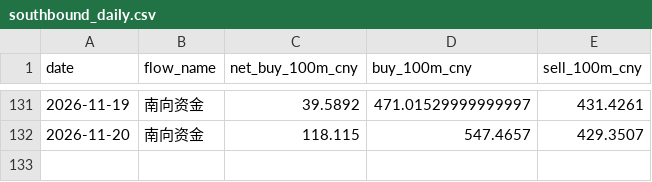
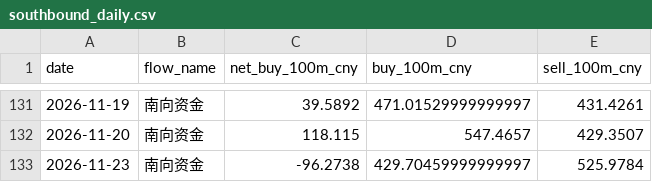
Before and after one commit to zard-sakai/economy_data, a CSV file: cross_market_data/southbound_daily.csv, drawn as a sheet; only a part is shown, gaps mark what is left out; the diff names each change by its address in the sheet, - before the commit and + after, or states it on an @@ line.

```diff
--- a/cross_market_data/southbound_daily.csv
+++ b/cross_market_data/southbound_daily.csv
+row 133: 2026-11-23 | 南向资金 | -96.2738 | 429.70459999999997 | 525.9784
```
Also changed, not shown: cross_market_data/northbound_daily.csv, 4 other files.
